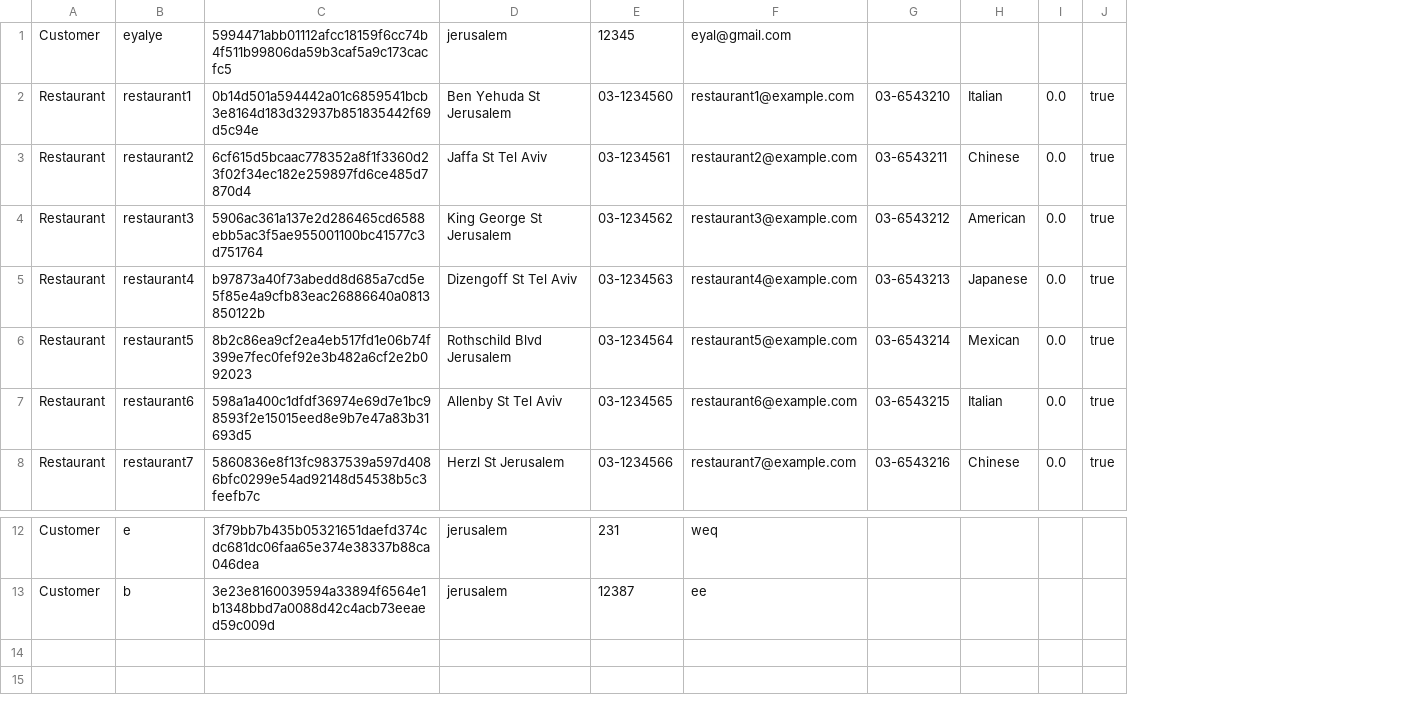
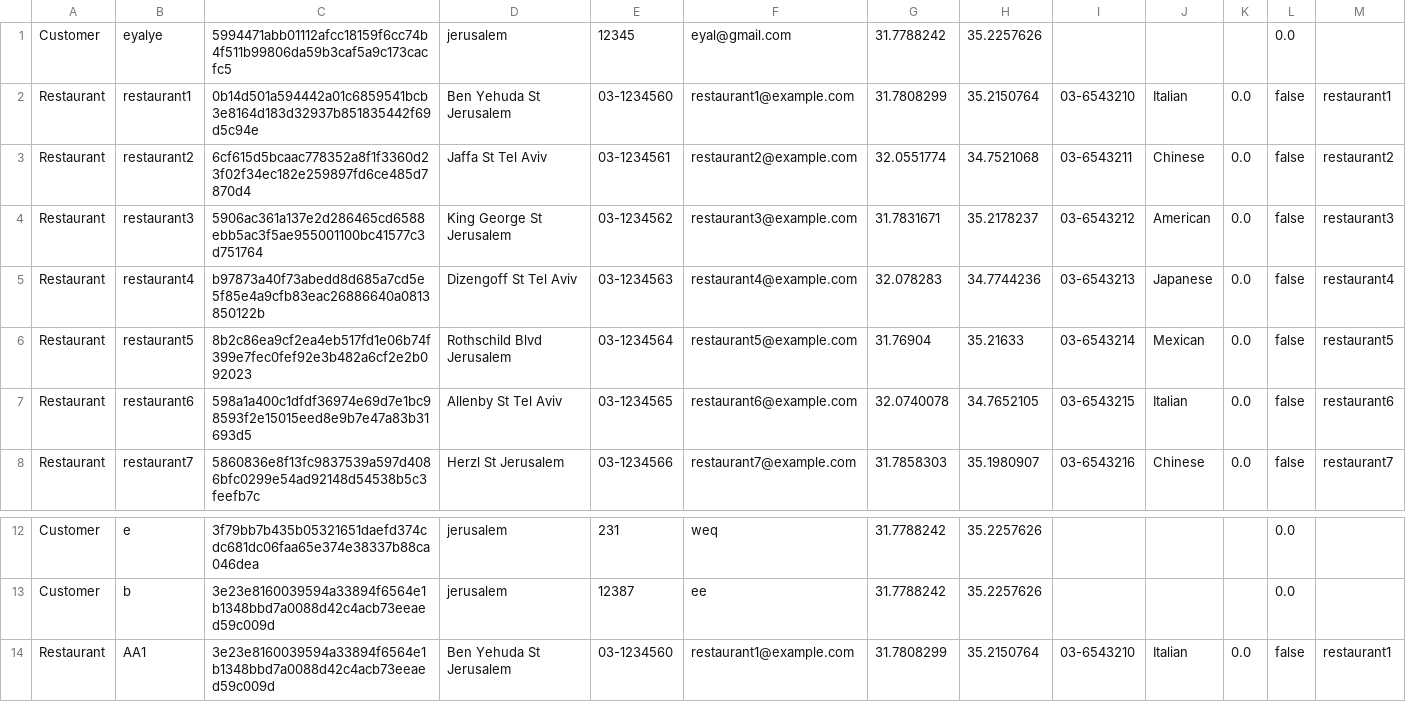
Before and after one commit to EyalYe/UsainWolt, a CSV file: users.csv, drawn as a sheet; only a part is shown, gaps mark what is left out; removed rows and columns are numbered as before the commit, all else as after; the diff names each change by its address in the sheet, - before the commit and + after, or states it on an @@ line.

```diff
--- a/users.csv
+++ b/users.csv
+column G, rows 1-8: 31.7788242 | 31.7808299 | 32.0551774 | 31.7831671 | 32.078283 | 31.76904 | 32.0740078 | 31.7858303; rows 12-13: 31.7788242 | 31.7788242
+column H, rows 1-8: 35.2257626 | 35.2150764 | 34.7521068 | 35.2178237 | 34.7744236 | 35.21633 | 34.7652105 | 35.1980907; rows 12-13: 35.2257626 | 35.2257626
-column J, rows 2-8: all true
+column L, rows 1-8: 0.0 | false | false | false | false | false | false | false; rows 12-13: 0.0 | 0.0
+column M, rows 2-8: restaurant1 | restaurant2 | restaurant3 | restaurant4 | restaurant5 | restaurant6 | restaurant7
+row 14: Restaurant | AA1 | 3e23e8160039594a33894f6564e1b1348bbd7a0088d42c4acb73eeaed59c009d | Ben Yehuda St Jerusalem | 03-1234560 | restaurant1@example.com | 31.7808299 | 35.2150764 | 03-6543210 | Italian | 0.0 | false | restaurant1
```
Also changed, not shown: customer_orders/e.csv, restaurant_orders/restaurant1.csv, 28 other files.
